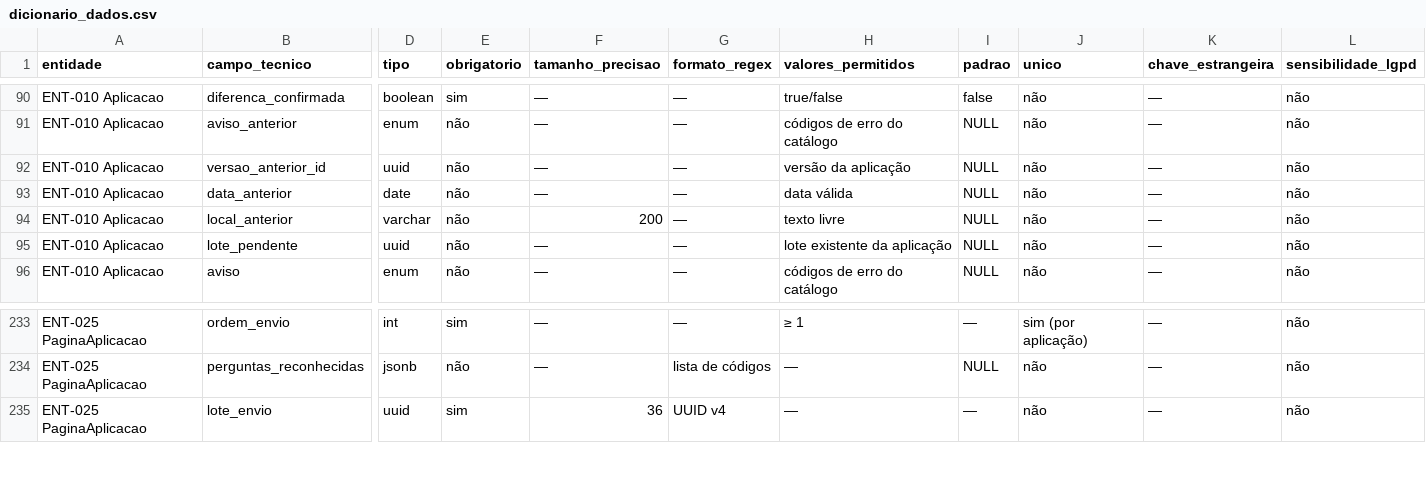
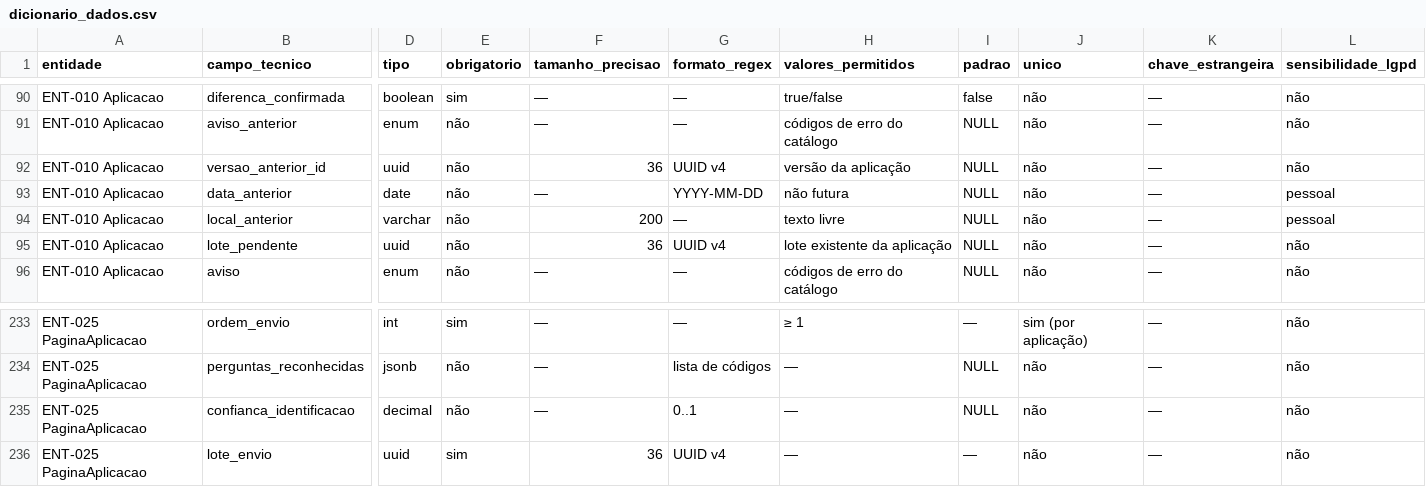
Before and after one commit to carlosyano/minhapesquisa-s2r, a CSV file: registros/dicionario_dados.csv, drawn as a sheet; only a part is shown, gaps mark what is left out; rows hold the shown columns only; the diff names each change by its address in the sheet, - before the commit and + after, or states it on an @@ line.

```diff
--- a/registros/dicionario_dados.csv
+++ b/registros/dicionario_dados.csv
-F92 (tamanho_precisao): —
+F92 (tamanho_precisao): 36
-G92 (formato_regex): —
+G92 (formato_regex): UUID v4
-G93 (formato_regex): —
+G93 (formato_regex): YYYY-MM-DD
-H93 (valores_permitidos): data válida
+H93 (valores_permitidos): não futura
-L93:L94 (sensibilidade_lgpd): não
+L93:L94 (sensibilidade_lgpd): pessoal
-F95 (tamanho_precisao): —
+F95 (tamanho_precisao): 36
-G95 (formato_regex): —
+G95 (formato_regex): UUID v4
+row 235: ENT-025 PaginaAplicacao | confianca_identificacao | decimal | não | — | 0..1 | — | NULL | não | — | não
```
Also changed, not shown: registros/controle_mudancas.csv, registros/matriz_rastreabilidade.csv, 6 other files.
